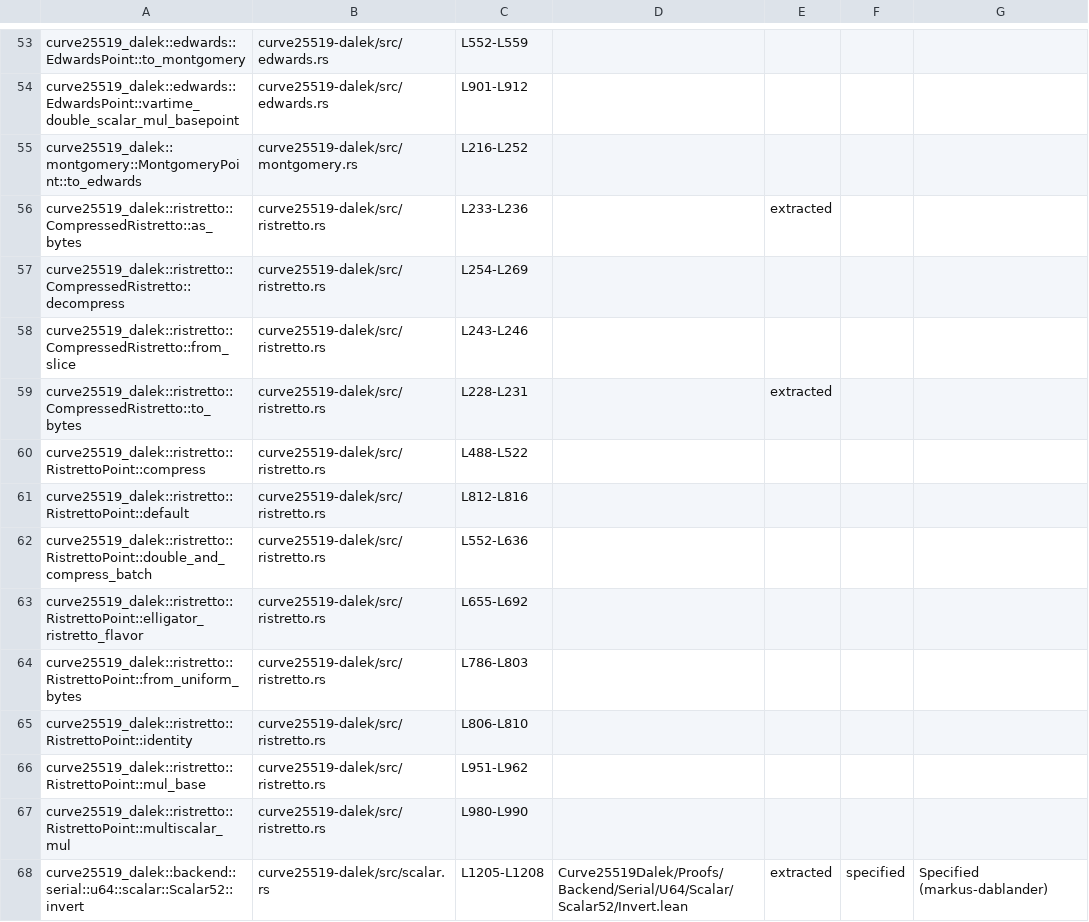
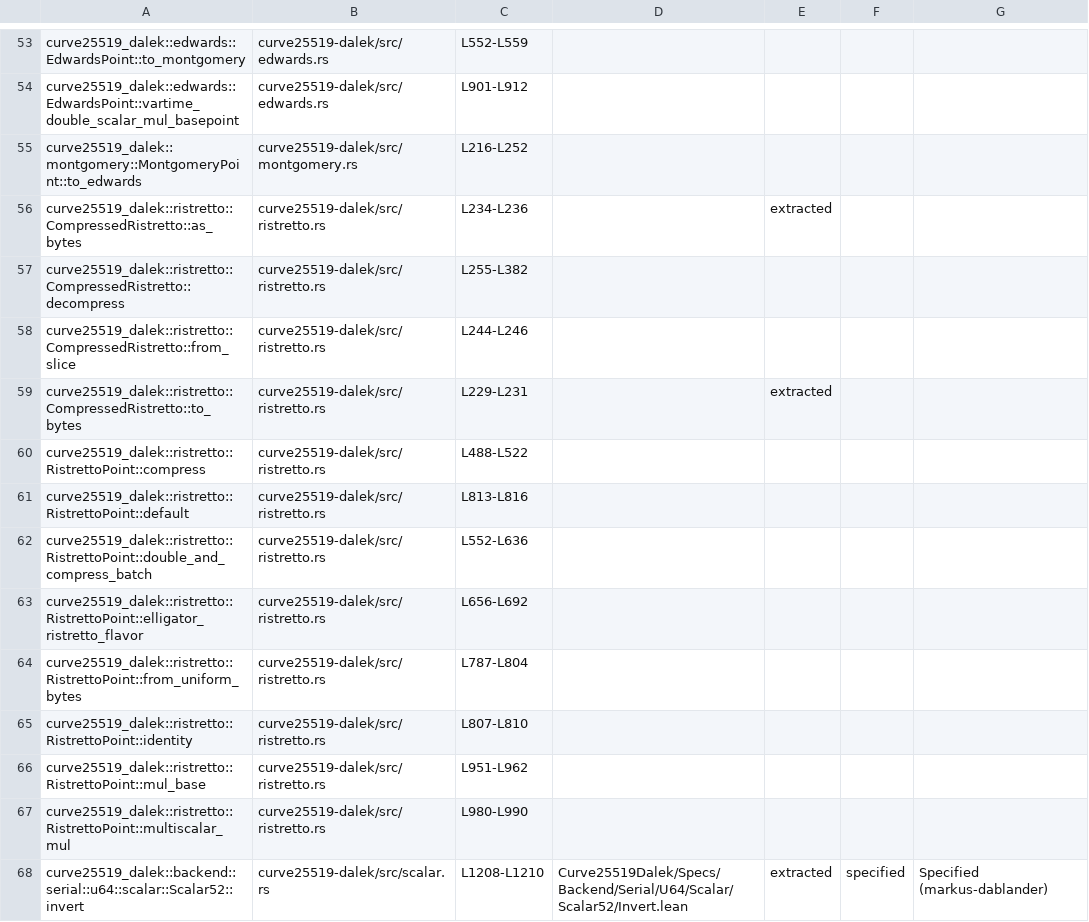
Before and after one commit to oliver-butterley/curve25519-dalek-lean-verify, a CSV file: status.csv, drawn as a sheet; only a part is shown, gaps mark what is left out; the diff covers the shown part only.

```diff
--- a/status.csv
+++ b/status.csv
@@ -55,14 +55,14 @@ curve25519_dalek::edwards::EdwardsPoint::vartime_double_scalar_mul_basepoint,cur
 curve25519_dalek::montgomery::MontgomeryPoint::to_edwards,curve25519-dalek/src/montgomery.rs,L216-L252,,,,
-curve25519_dalek::ristretto::CompressedRistretto::as_bytes,curve25519-dalek/src/ristretto.rs,L233-L236,,extracted,,
-curve25519_dalek::ristretto::CompressedRistretto::decompress,curve25519-dalek/src/ristretto.rs,L254-L269,,,,
-curve25519_dalek::ristretto::CompressedRistretto::from_slice,curve25519-dalek/src/ristretto.rs,L243-L246,,,,
-curve25519_dalek::ristretto::CompressedRistretto::to_bytes,curve25519-dalek/src/ristretto.rs,L228-L231,,extracted,,
+curve25519_dalek::ristretto::CompressedRistretto::as_bytes,curve25519-dalek/src/ristretto.rs,L234-L236,,extracted,,
+curve25519_dalek::ristretto::CompressedRistretto::decompress,curve25519-dalek/src/ristretto.rs,L255-L382,,,,
+curve25519_dalek::ristretto::CompressedRistretto::from_slice,curve25519-dalek/src/ristretto.rs,L244-L246,,,,
+curve25519_dalek::ristretto::CompressedRistretto::to_bytes,curve25519-dalek/src/ristretto.rs,L229-L231,,extracted,,
 curve25519_dalek::ristretto::RistrettoPoint::compress,curve25519-dalek/src/ristretto.rs,L488-L522,,,,
-curve25519_dalek::ristretto::RistrettoPoint::default,curve25519-dalek/src/ristretto.rs,L812-L816,,,,
+curve25519_dalek::ristretto::RistrettoPoint::default,curve25519-dalek/src/ristretto.rs,L813-L816,,,,
 curve25519_dalek::ristretto::RistrettoPoint::double_and_compress_batch,curve25519-dalek/src/ristretto.rs,L552-L636,,,,
-curve25519_dalek::ristretto::RistrettoPoint::elligator_ristretto_flavor,curve25519-dalek/src/ristretto.rs,L655-L692,,,,
-curve25519_dalek::ristretto::RistrettoPoint::from_uniform_bytes,curve25519-dalek/src/ristretto.rs,L786-L803,,,,
-curve25519_dalek::ristretto::RistrettoPoint::identity,curve25519-dalek/src/ristretto.rs,L806-L810,,,,
+curve25519_dalek::ristretto::RistrettoPoint::elligator_ristretto_flavor,curve25519-dalek/src/ristretto.rs,L656-L692,,,,
+curve25519_dalek::ristretto::RistrettoPoint::from_uniform_bytes,curve25519-dalek/src/ristretto.rs,L787-L804,,,,
+curve25519_dalek::ristretto::RistrettoPoint::identity,curve25519-dalek/src/ristretto.rs,L807-L810,,,,
 curve25519_dalek::ristretto::RistrettoPoint::mul_base,curve25519-dalek/src/ristretto.rs,L951-L962,,,,
 curve25519_dalek::ristretto::RistrettoPoint::multiscalar_mul,curve25519-dalek/src/ristretto.rs,L980-L990,,,,
-curve25519_dalek::backend::serial::u64::scalar::Scalar52::invert,curve25519-dalek/src/scalar.rs,L1205-L1208,Curve25519Dalek/Proofs/Backend/Serial/U64/Scalar/Scalar52/Invert.lean,extracted,specified,Specified (markus-dablander)
+curve25519_dalek::backend::serial::u64::scalar::Scalar52::invert,curve25519-dalek/src/scalar.rs,L1208-L1210,Curve25519Dalek/Specs/Backend/Serial/U64/Scalar/Scalar52/Invert.lean,extracted,specified,Specified (markus-dablander)
```
Also changed, not shown: 89 edited cells elsewhere in this file, 2 other files.
